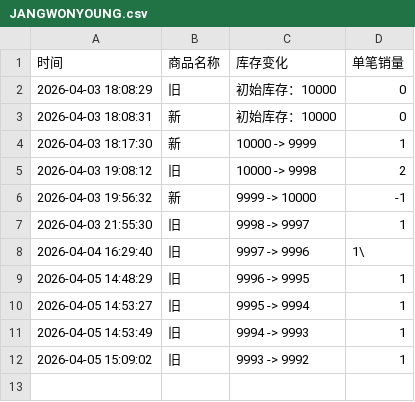
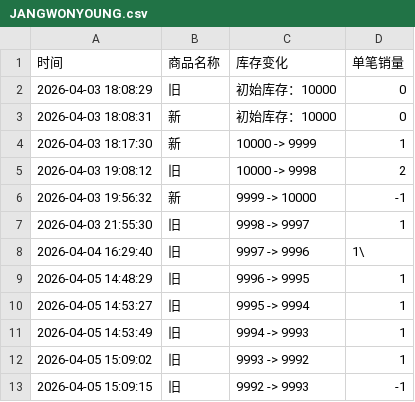
Before and after one commit to Juineii/ive_kms0403, a CSV file: JANGWONYOUNG.csv, drawn as a sheet; the diff names each change by its address in the sheet, - before the commit and + after, or states it on an @@ line.

Commit message:
自动更新数据 2026-04-05 15:09:15

```diff
--- a/JANGWONYOUNG.csv
+++ b/JANGWONYOUNG.csv
+row 13: 2026-04-05 15:09:15 | 旧 | 9992 -> 9993 | -1
```
